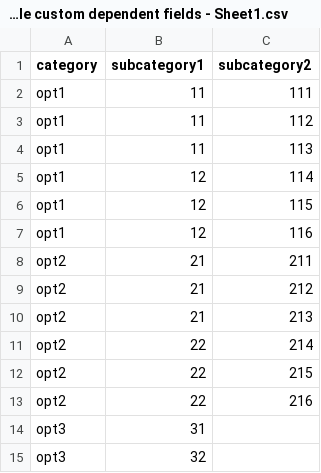
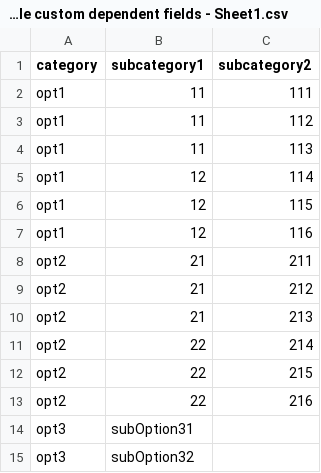
Before and after one commit to a-mishra/CSVToHierarchyJSON-KhanBank-CustomField, a CSV file: References/sample custom dependent fields - Sheet1.csv, drawn as a sheet.

Commit message:
created possibleValuesList fn --- Json Is creating Fine now

```diff
--- a/References/sample custom dependent fields - Sheet1.csv
+++ b/References/sample custom dependent fields - Sheet1.csv
@@ -13,3 +13,3 @@ opt2,22,215
 opt2,22,216
-opt3,31,
-opt3,32,
+opt3,subOption31,
+opt3,subOption32,
```
Also changed, not shown: 1 other file.
